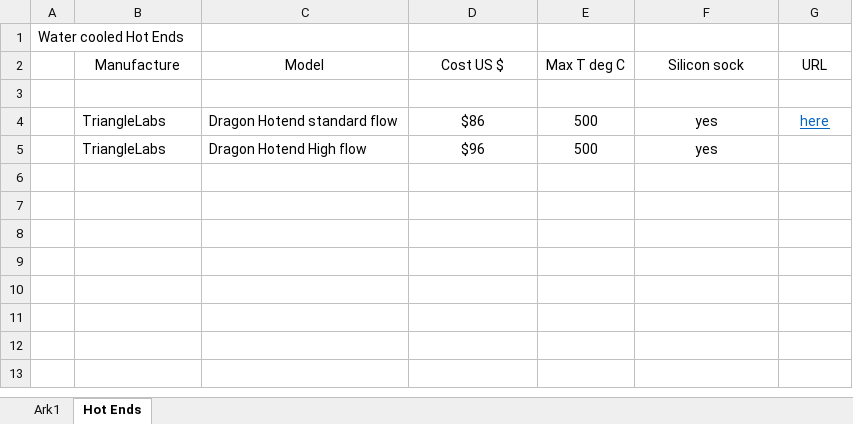
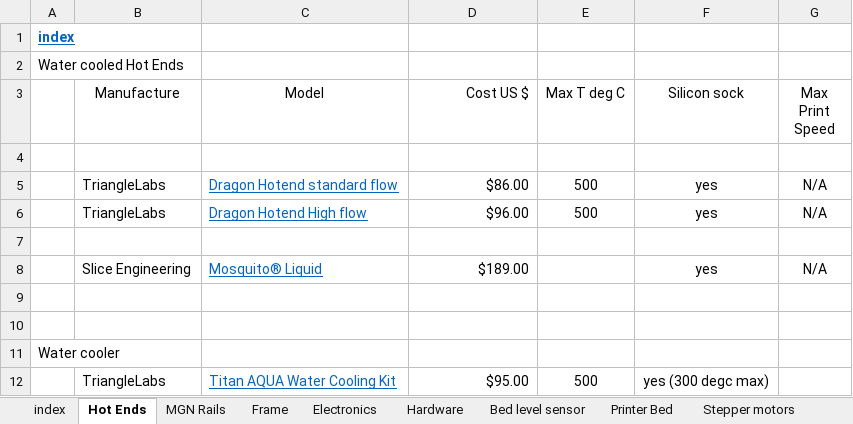
Before and after one commit to RoyBerntsenDesign/Project-Valkyrie, an Excel workbook: Document Library/Bill Of Materials/BOM Proposal and Options.xlsx, sheet Hot Ends, drawn as a sheet; values as stored, in another font and other column widths than the file's, no borders; addresses are those after the commit; the diff names each change by its address in the sheet, - before the commit and + after, or states it on an @@ line.

```diff
--- a/Document Library/Bill Of Materials/BOM Proposal and Options.xlsx (sheet Hot Ends)
+++ b/Document Library/Bill Of Materials/BOM Proposal and Options.xlsx (sheet Hot Ends)
-sheet tab: Ark1
+sheet tab: index
+sheet tab: MGN Rails
+sheet tab: Frame
+sheet tab: Electronics
+sheet tab: Hardware
+sheet tab: Bed level sensor
+sheet tab: Printer Bed
+sheet tab: Stepper motors
+row 1: index
-D3 alignment: center
+D3 alignment: right
-G3: URL
+G3: Max Print Speed
@@ C5:C6 underline: off → on, text colour: black → #0563C1 @@
-D5 (Cost US $): $86
+D5 (Cost US $): $86.00
-D5:D6 alignment: center
+D5:D6 alignment: right
-G5 (Max Print Speed): here
+G5 (Max Print Speed): N/A
@@ G5 underline: on → off, text colour: #0563C1 → black @@
-D6 (Cost US $): $96
+D6 (Cost US $): $96.00
-G6 (Max Print Speed): (empty)
+G6 (Max Print Speed): N/A
+row 7: (empty)
+row 8:  | Slice Engineering | Mosquito® Liquid | $189.00 |  | yes | N/A
+row 9: (empty)
+row 10: (empty)
+row 11: Water cooler
+row 12:  | TriangleLabs | Titan AQUA Water Cooling Kit | $95.00 | 500 | yes (300 degc max)
```
Also changed, not shown: sheet index, other sheet tabs.
